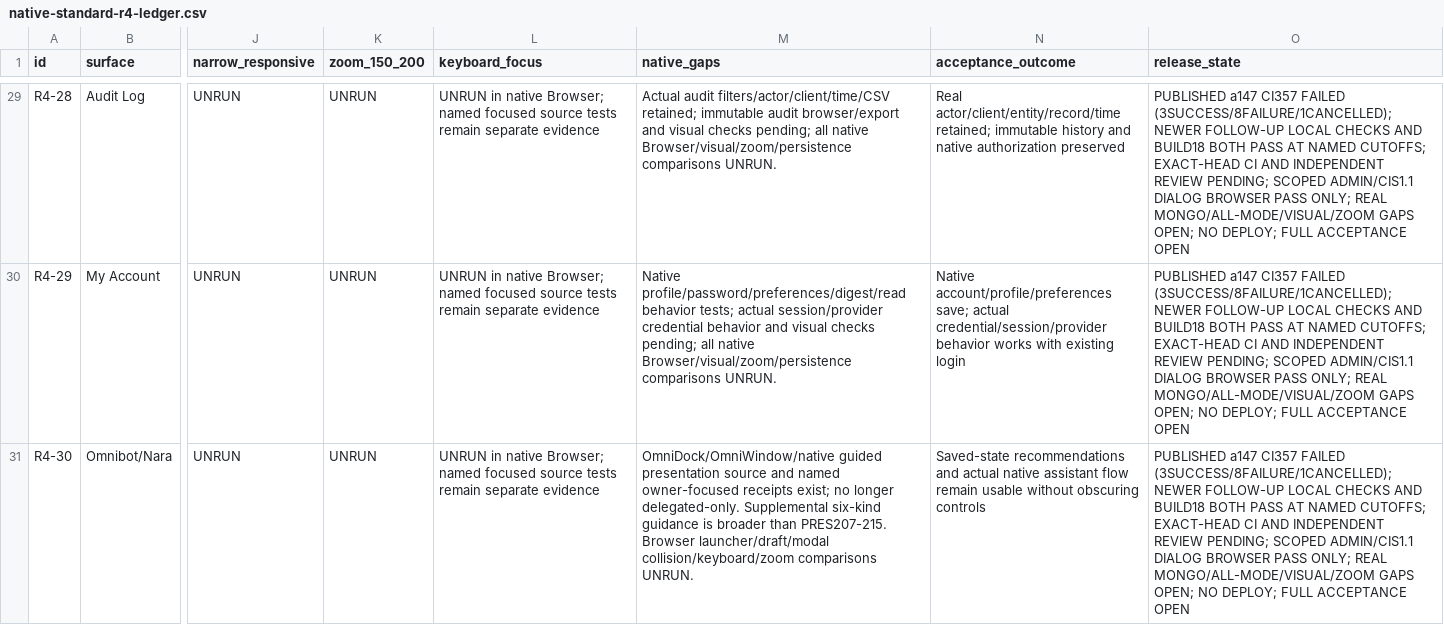
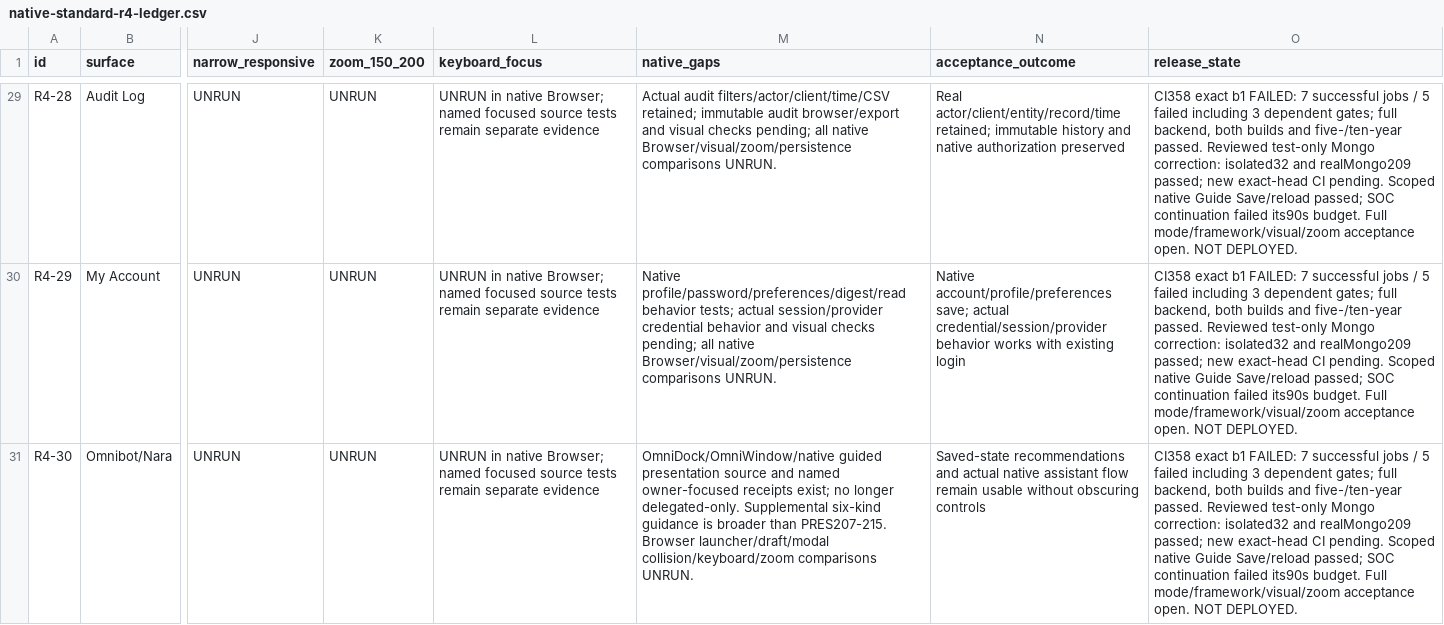
Before and after one commit to robbashea-lab/GRC, a CSV file: docs/native-standard-r4-ledger.csv, drawn as a sheet; only a part is shown, gaps mark what is left out; the diff covers the shown part only; the diff names each change by its address in the sheet, - before the commit and + after, or states it on an @@ line.

Commit message:
Verify complete program reads without violating native unique indexes

```diff
--- a/docs/native-standard-r4-ledger.csv
+++ b/docs/native-standard-r4-ledger.csv
-O29:O31 (release_state): PUBLISHED a147 CI357 FAILED (3SUCCESS/8FAILURE/1CANCELLED); NEWER FOLLOW-UP LOCAL CHECKS AND BUILD18 BOTH PASS AT NAMED CUTOFFS; EXACT-HEAD CI AND INDEPENDENT REVIEW PENDING; SCOPED ADMIN/CIS1.1 DIALOG BROWSER PASS ONLY; REAL MONGO/ALL-MODE/VISUAL/ZOOM GAPS OPEN; NO DEPLOY; FULL ACCEPTANCE OPEN
+O29:O31 (release_state): CI358 exact b1 FAILED: 7 successful jobs / 5 failed including 3 dependent gates; full backend, both builds and five-/ten-year passed. Reviewed test-only Mongo correction: isolated32 and realMongo209 passed; new exact-head CI pending. Scoped native Guide Save/reload passed; SOC continuation failed its90s budget. Full mode/framework/visual/zoom acceptance open. NOT DEPLOYED.
```
Also changed, not shown: 31 edited cells elsewhere in this file, 2 other files.
